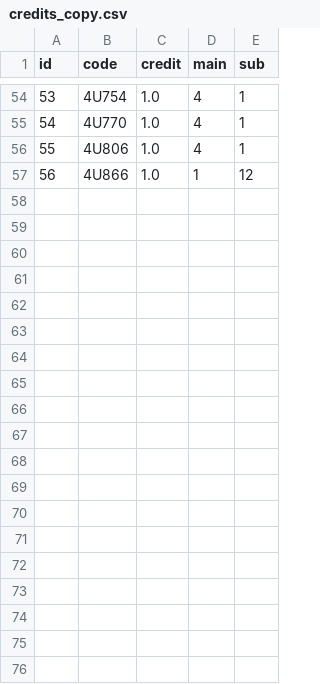
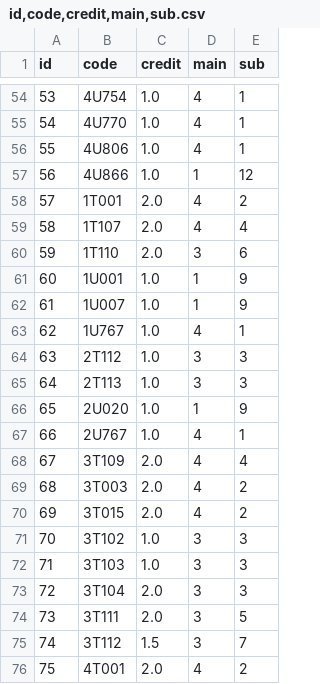
Before and after one commit to PeachRapit1022/graduation-requirement-back, a CSV file: db/id,code,credit,main,sub.csv (was db/credits_copy.csv), drawn as a sheet; only a part is shown, gaps mark what is left out; the diff covers the shown part only.

```diff
--- a/db/credits_copy.csv
+++ b/db/id,code,credit,main,sub.csv
@@ -57 +57,20 @@ id,code,credit,main,sub
 56,4U866,1.0,1,12
+57,1T001,2.0,4,2
+58,1T107,2.0,4,4
+59,1T110,2.0,3,6
+60,1U001,1.0,1,9
+61,1U007,1.0,1,9
+62,1U767,1.0,4,1
+63,2T112,1.0,3,3
+64,2T113,1.0,3,3
+65,2U020,1.0,1,9
+66,2U767,1.0,4,1
+67,3T109,2.0,4,4
+68,3T003,2.0,4,2
+69,3T015,2.0,4,2
+70,3T102,1.0,3,3
+71,3T103,1.0,3,3
+72,3T104,2.0,3,3
+73,3T111,2.0,3,5
+74,3T112,1.5,3,7
+75,4T001,2.0,4,2
```
Also changed, not shown: 17 added rows elsewhere in this file, 5 other files.
